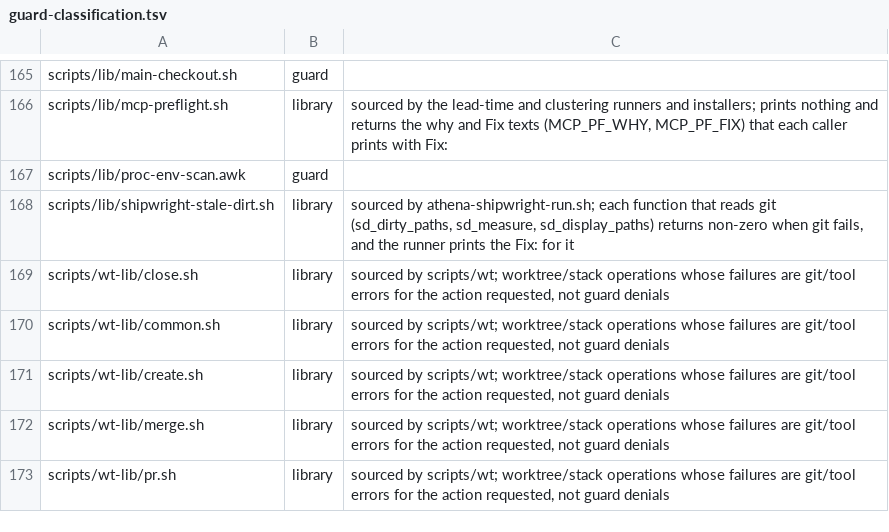
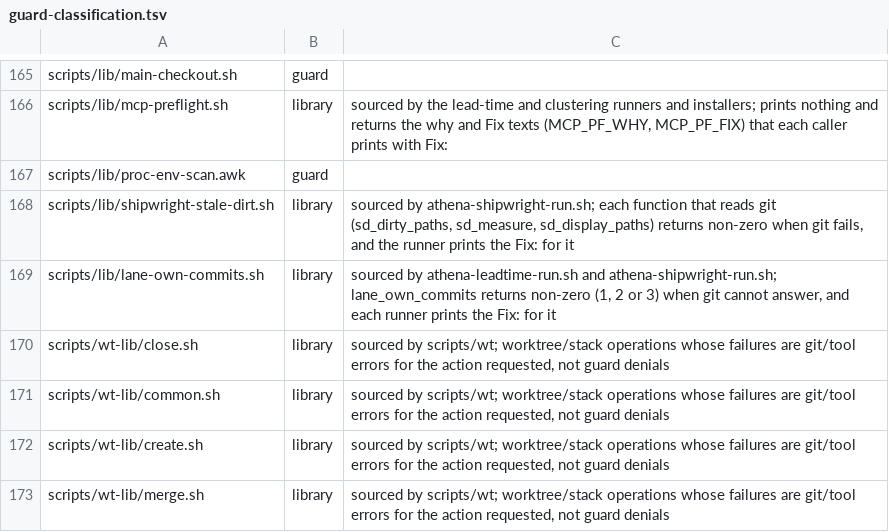
Before and after one commit to CJPoll/custom, a TSV file: ai/guard-classification.tsv, drawn as a sheet; only a part is shown, gaps mark what is left out; the shorter side is filled out with more unchanged rows.

```diff
--- a/ai/guard-classification.tsv
+++ b/ai/guard-classification.tsv
@@ -168,2 +168,3 @@ scripts/lib/proc-env-scan.awk	guard
 scripts/lib/shipwright-stale-dirt.sh	library	sourced by athena-shipwright-run.sh; each function that reads git (sd_dirty_paths, sd_measure, sd_display_paths) returns non-zero when git fails, and the runner prints the Fix: for it
+scripts/lib/lane-own-commits.sh	library	sourced by athena-leadtime-run.sh and athena-shipwright-run.sh; lane_own_commits returns non-zero (1, 2 or 3) when git cannot answer, and each runner prints the Fix: for it
 scripts/wt-lib/close.sh	library	sourced by scripts/wt; worktree/stack operations whose failures are git/tool errors for the action requested, not guard denials
```
Also changed, not shown: 5 other files.
